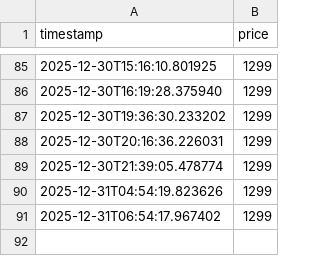
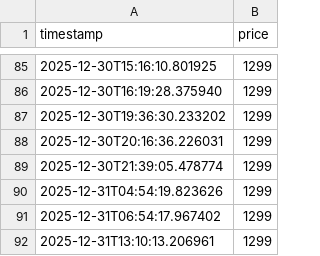
Before and after one commit to rakzeh/price-tracker, a CSV file: price_history.csv, drawn as a sheet; only a part is shown, gaps mark what is left out; the diff names each change by its address in the sheet, - before the commit and + after, or states it on an @@ line.

Commit message:
Update price

```diff
--- a/price_history.csv
+++ b/price_history.csv
+row 92: 2025-12-31T13:10:13.206961 | 1299
```
